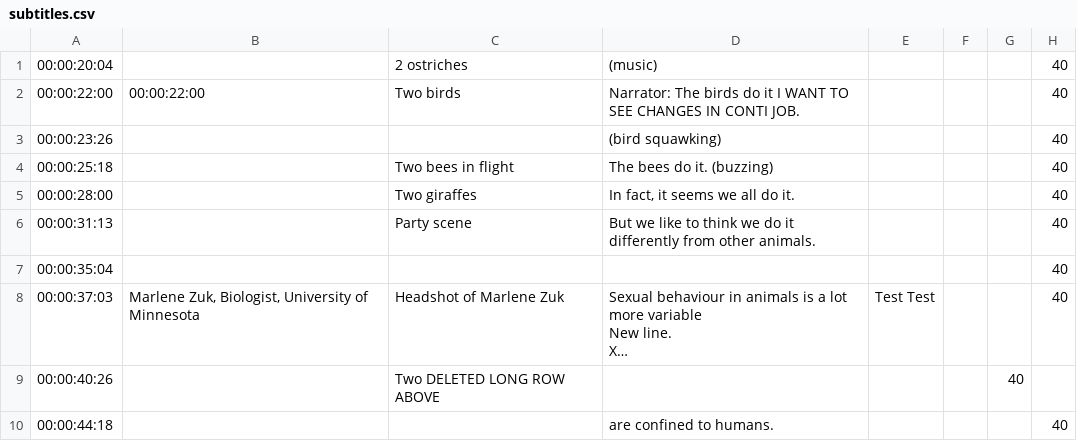
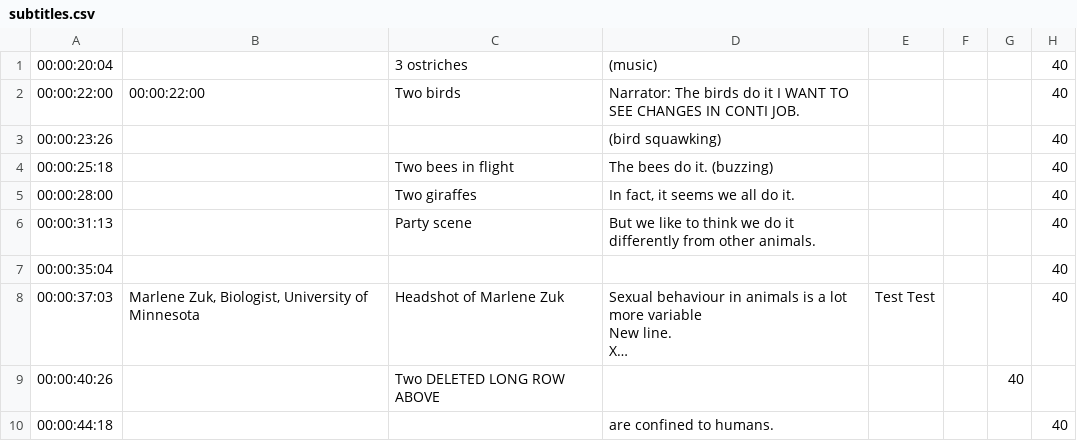
Before and after one commit to MemsourceTesting/QA, a CSV file: Folder/subtitles.csv, drawn as a sheet; long unchanged cells end in ….

Commit message:
Update subtitles.csv

```diff
--- a/Folder/subtitles.csv
+++ b/Folder/subtitles.csv
@@ -1,2 +1,2 @@
-00:00:20:04,,2 ostriches,(music),,,,40
+00:00:20:04,,3 ostriches,(music),,,,40
 00:00:22:00,00:00:22:00,Two birds,Narrator: The birds do it I WANT TO SEE CHANGES IN CONTI JOB.,,,,40
```
